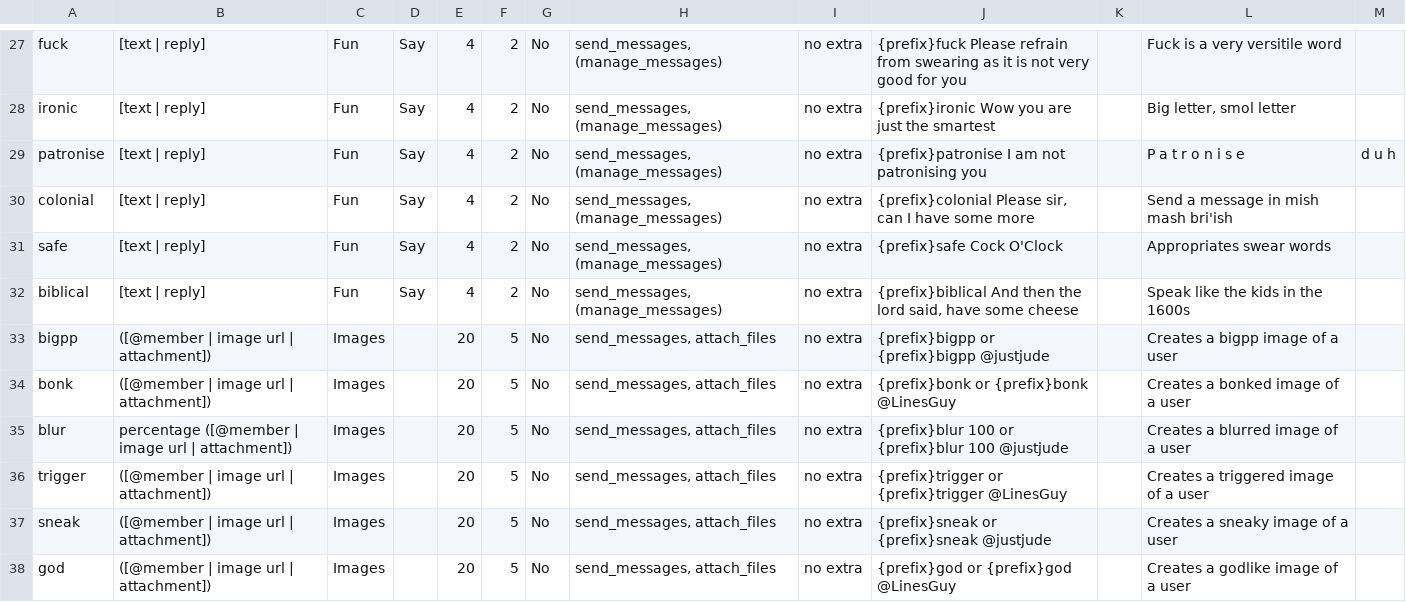
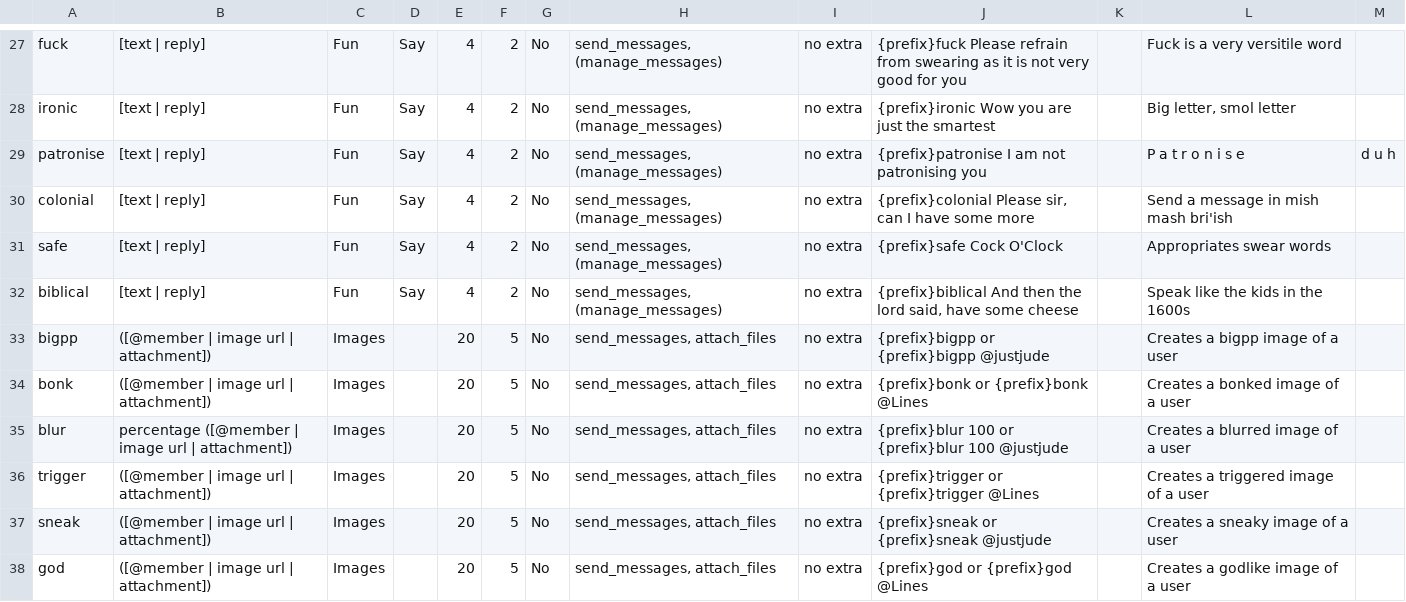
Before and after one commit to judev1/FBot, a CSV file: data/CSVs/Commands.csv, drawn as a sheet; only a part is shown, gaps mark what is left out; the diff covers the shown part only.

```diff
--- a/data/CSVs/Commands.csv
+++ b/data/CSVs/Commands.csv
@@ -33,6 +33,6 @@ biblical,[text | reply],Fun,Say,4,2,No,"send_messages, (manage_messages)",no ext
 bigpp,([@member | image url | attachment]),Images,,20,5,No,"send_messages, attach_files",no extra,{prefix}bigpp or {prefix}bigpp @justjude,,Creates a bigpp image of a user,
-bonk,([@member | image url | attachment]),Images,,20,5,No,"send_messages, attach_files",no extra,{prefix}bonk or {prefix}bonk @LinesGuy,,Creates a bonked image of a user,
+bonk,([@member | image url | attachment]),Images,,20,5,No,"send_messages, attach_files",no extra,{prefix}bonk or {prefix}bonk @Lines,,Creates a bonked image of a user,
 blur,percentage ([@member | image url | attachment]),Images,,20,5,No,"send_messages, attach_files",no extra,{prefix}blur 100 or {prefix}blur 100 @justjude,,Creates a blurred image of a user,
-trigger,([@member | image url | attachment]),Images,,20,5,No,"send_messages, attach_files",no extra,{prefix}trigger or {prefix}trigger @LinesGuy,,Creates a triggered image of a user,
+trigger,([@member | image url | attachment]),Images,,20,5,No,"send_messages, attach_files",no extra,{prefix}trigger or {prefix}trigger @Lines,,Creates a triggered image of a user,
 sneak,([@member | image url | attachment]),Images,,20,5,No,"send_messages, attach_files",no extra,{prefix}sneak or {prefix}sneak @justjude,,Creates a sneaky image of a user,
-god,([@member | image url | attachment]),Images,,20,5,No,"send_messages, attach_files",no extra,{prefix}god or {prefix}god @LinesGuy,,Creates a godlike image of a user,
+god,([@member | image url | attachment]),Images,,20,5,No,"send_messages, attach_files",no extra,{prefix}god or {prefix}god @Lines,,Creates a godlike image of a user,
```
Also changed, not shown: 3 added rows and 12 edited cells elsewhere in this file, 1 other file.
